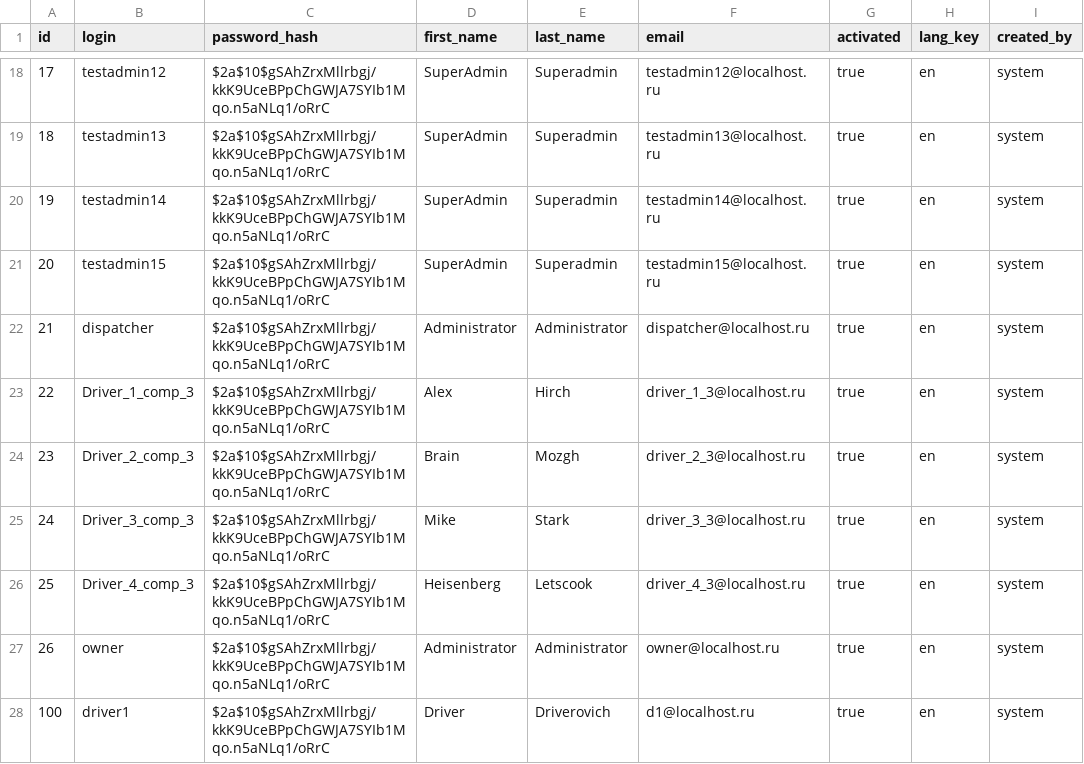
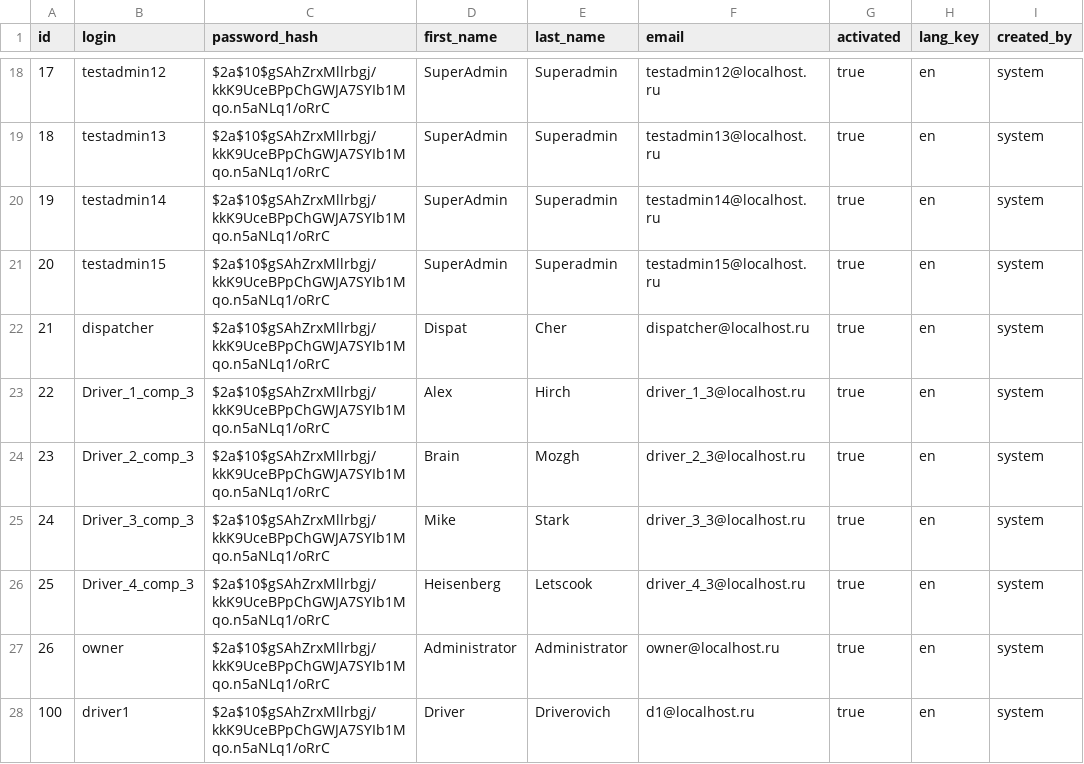
Before and after one commit to kirillbukinevich/truckcompnany, a CSV file: src/main/resources/config/liquibase/users.csv, drawn as a sheet; only a part is shown, gaps mark what is left out; the diff names each change by its address in the sheet, - before the commit and + after, or states it on an @@ line.

Commit message:
Add pagination to dispatcher.waybills. Add title for dispatcher pages. Add offer test generator. Fixed some problems.

```diff
--- a/src/main/resources/config/liquibase/users.csv
+++ b/src/main/resources/config/liquibase/users.csv
-D22 (first_name): Administrator
+D22 (first_name): Dispat
-E22 (last_name): Administrator
+E22 (last_name): Cher
```
Also changed, not shown: 24 other files.
